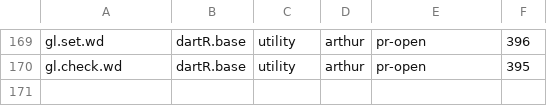
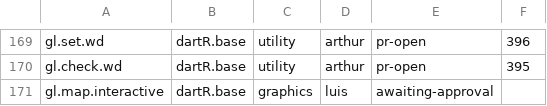
Before and after one commit to green-striped-gecko/dartR.base, a CSV file: function-review/manifest.csv, drawn as a sheet; only a part is shown, gaps mark what is left out; the diff names each change by its address in the sheet, - before the commit and + after, or states it on an @@ line.

Commit message:
fix bug in gl.map.interactive: links joined the wrong individuals, dist input crashed, single-pop label swapped
Why:
- individual-level matrices were reordered by row only (rows to
  alphabetical indNames, columns and coordinates left in object order),
  so links joined the wrong individuals unless the individuals were
  already sorted: a single non-zero cell between individuals 1 and 2 on
  platypus.gl[1:6,] drew lines 1-6 and 2-5.
- the "> 0" filter (`!is.null(v) | !is.na(v) & v > 0`) never fired, so
  every pair including self-links was drawn (21 lines for one cell).
- dist objects from gl.dist.pop/gl.dist.ind crashed with "argument is of
  length zero"; NA cells in an asymmetric matrix crashed with "missing
  value where TRUE/FALSE needed".
- a single-population object with lat,lon column order placed its label
  at lat 151, lng -29 (columns indexed by position).
- colour vectors shorter than nPop gave NA colours silently; matrix-class
  latlon crashed; dependency guards returned -1; gl.colors printed at
  verbose = 0.

What changed: matrices aligned by dimnames (object order otherwise, with
a warning at verbose >= 2 on mismatch); dist coerced with as.matrix;
symmetric links drawn only for i != ii, non-NA, > 0, with width following
the value as documented; NA-safe asymmetric branch; centres taken from
named columns; DEP1 stop idiom plus terra/scales guards on the raster
path; short colour vector errors; latlon coerced to data.frame;
addTiles() dropped (one base layer); "Completed" printed after the raster
step; roxygen updated (@description, @return, param texts, Custodian).

Evidence: tests/testthat/test-gl.map.interactive.R, 46 assertions at
be7cb2e pinning the defects, 57 passing after the change with every
flipped assertion tagged [approved diff, change n]. Run at verbose = 3 on
platypus.gl with gl.dist.pop (3 links, legend) and a 6-individual
asymmetric gl.dist.ind (30 flows); both examples; raster branch with a
synthetic GeoTIFF. devtools::document() and check_man() clean. NEWS entry
added.

Review: function-review/reports/dartR.base/gl.map.interactive.md
(13 findings; changes 1-10 approved by Luis).

```diff
--- a/function-review/manifest.csv
+++ b/function-review/manifest.csv
+row 171: gl.map.interactive | dartR.base | graphics | luis | awaiting-approval
```
Also changed, not shown: 5 other files.
